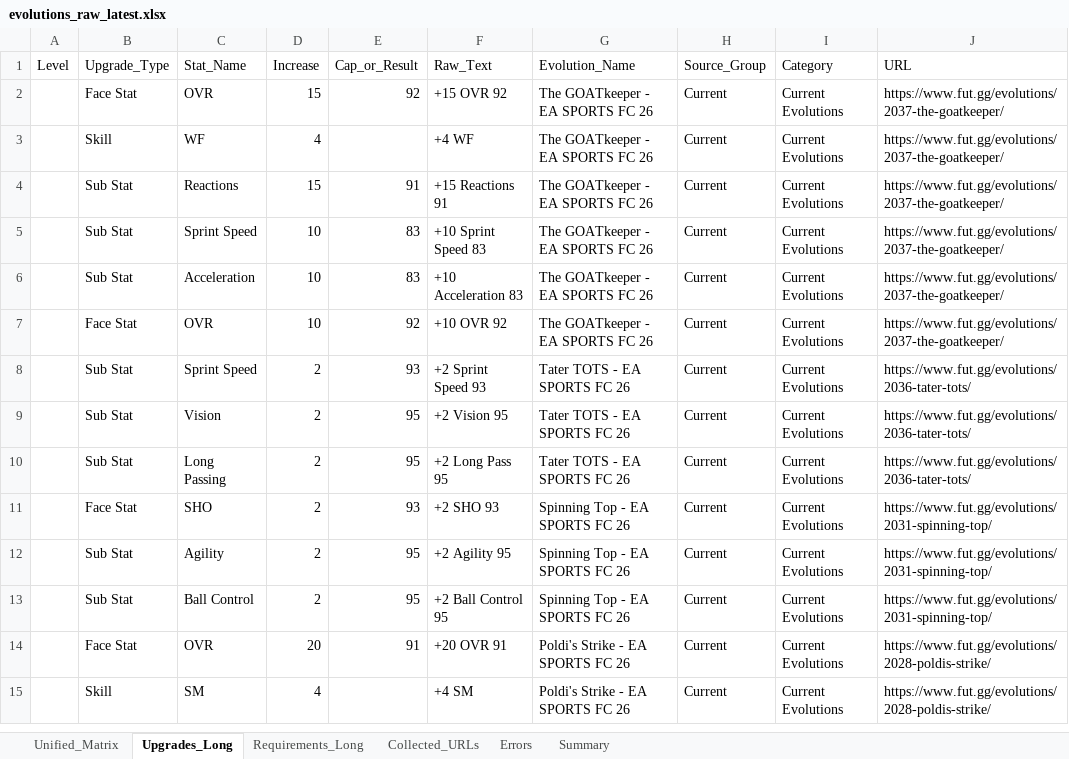
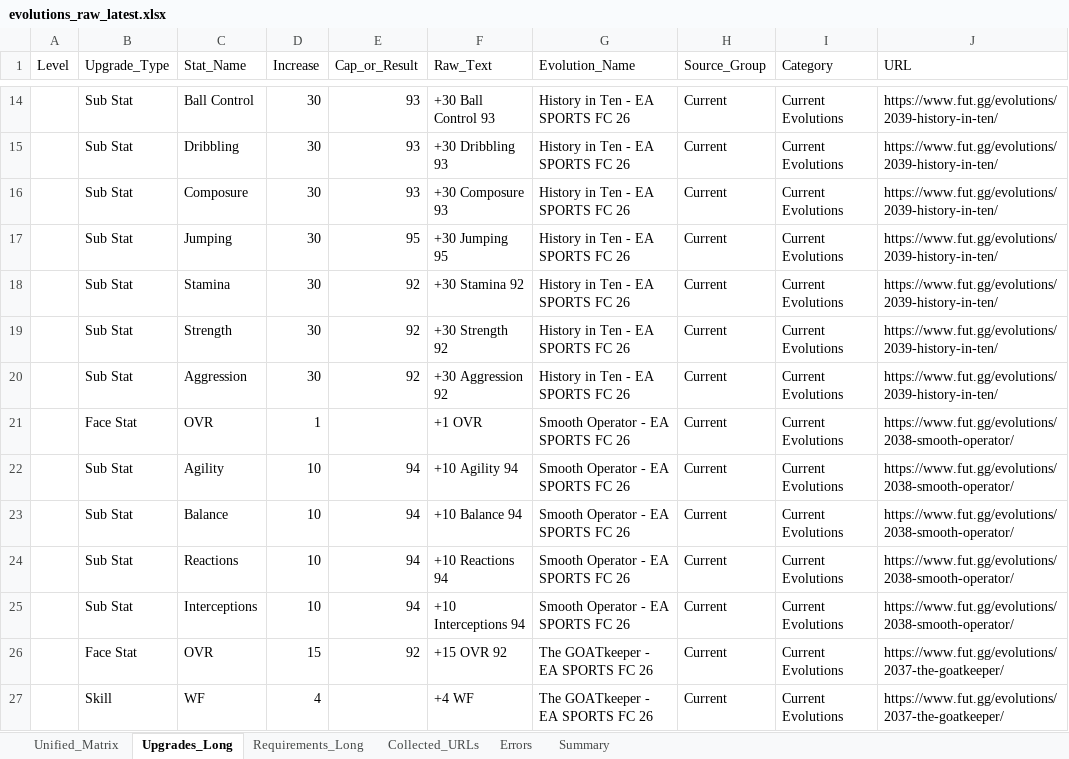
Before and after one commit to lemora87/futgg-objective-crawler, an Excel workbook: latest/evolutions_raw_latest.xlsx, sheet Upgrades_Long, drawn as a sheet; only a part is shown, gaps mark what is left out; the shorter side is filled out with more unchanged rows; values as stored, in another font and other column widths than the file's, no borders; the diff covers the shown part only; the diff names each change by its address in the sheet, - before the commit and + after, or states it on an @@ line.

```diff
--- a/latest/evolutions_raw_latest.xlsx (sheet Upgrades_Long)
+++ b/latest/evolutions_raw_latest.xlsx (sheet Upgrades_Long)
+row 14:  | Sub Stat | Ball Control | 30 | 93 | +30 Ball Control 93 | History in Ten - EA SPORTS FC 26 | Current | Current Evolutions | https://www.fut.gg/evolutions/2039-history-in-ten/
+row 15:  | Sub Stat | Dribbling | 30 | 93 | +30 Dribbling 93 | History in Ten - EA SPORTS FC 26 | Current | Current Evolutions | https://www.fut.gg/evolutions/2039-history-in-ten/
+row 16:  | Sub Stat | Composure | 30 | 93 | +30 Composure 93 | History in Ten - EA SPORTS FC 26 | Current | Current Evolutions | https://www.fut.gg/evolutions/2039-history-in-ten/
+row 17:  | Sub Stat | Jumping | 30 | 95 | +30 Jumping 95 | History in Ten - EA SPORTS FC 26 | Current | Current Evolutions | https://www.fut.gg/evolutions/2039-history-in-ten/
+row 18:  | Sub Stat | Stamina | 30 | 92 | +30 Stamina 92 | History in Ten - EA SPORTS FC 26 | Current | Current Evolutions | https://www.fut.gg/evolutions/2039-history-in-ten/
+row 19:  | Sub Stat | Strength | 30 | 92 | +30 Strength 92 | History in Ten - EA SPORTS FC 26 | Current | Current Evolutions | https://www.fut.gg/evolutions/2039-history-in-ten/
+row 20:  | Sub Stat | Aggression | 30 | 92 | +30 Aggression 92 | History in Ten - EA SPORTS FC 26 | Current | Current Evolutions | https://www.fut.gg/evolutions/2039-history-in-ten/
+row 21:  | Face Stat | OVR | 1 |  | +1 OVR | Smooth Operator - EA SPORTS FC 26 | Current | Current Evolutions | https://www.fut.gg/evolutions/2038-smooth-operator/
+row 22:  | Sub Stat | Agility | 10 | 94 | +10 Agility 94 | Smooth Operator - EA SPORTS FC 26 | Current | Current Evolutions | https://www.fut.gg/evolutions/2038-smooth-operator/
+row 23:  | Sub Stat | Balance | 10 | 94 | +10 Balance 94 | Smooth Operator - EA SPORTS FC 26 | Current | Current Evolutions | https://www.fut.gg/evolutions/2038-smooth-operator/
+row 24:  | Sub Stat | Reactions | 10 | 94 | +10 Reactions 94 | Smooth Operator - EA SPORTS FC 26 | Current | Current Evolutions | https://www.fut.gg/evolutions/2038-smooth-operator/
+row 25:  | Sub Stat | Interceptions | 10 | 94 | +10 Interceptions 94 | Smooth Operator - EA SPORTS FC 26 | Current | Current Evolutions | https://www.fut.gg/evolutions/2038-smooth-operator/
```
Also changed, not shown: 12 added rows elsewhere in this sheet, sheet Unified_Matrix, sheet Requirements_Long, sheet Collected_URLs, sheet Summary, latest/evolutions_analysis_latest.xlsx.
